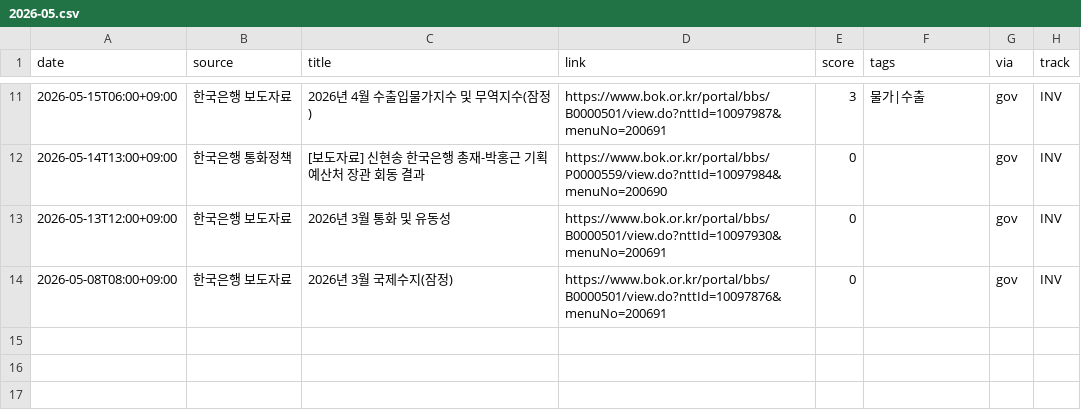
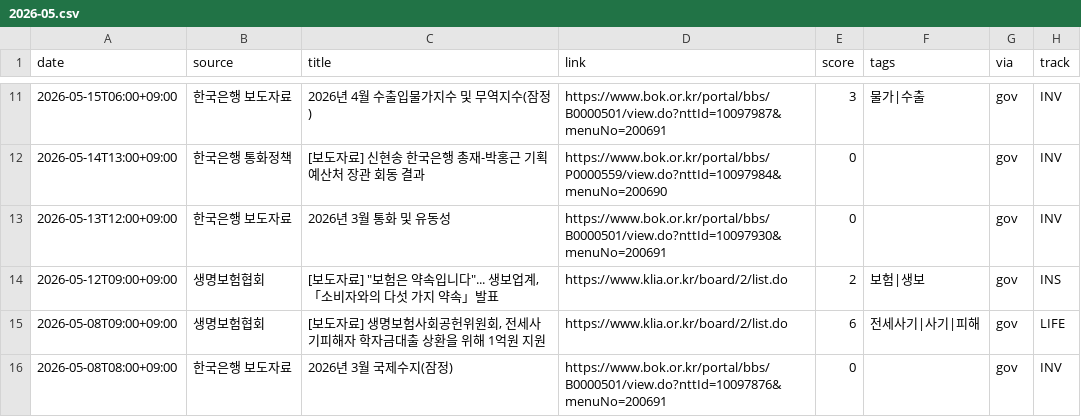
Before and after one commit to rkrjrl-ctrl/claude_drive, a CSV file: news/2026-05.csv, drawn as a sheet; only a part is shown, gaps mark what is left out; the diff names each change by its address in the sheet, - before the commit and + after, or states it on an @@ line.

```diff
--- a/news/2026-05.csv
+++ b/news/2026-05.csv
+row 14: 2026-05-12T09:00+09:00 | 생명보험협회 | [보도자료] "보험은 약속입니다"... 생보업계, 「소비자와의 다섯 가지 약속」발표 | https://www.klia.or.kr/board/2/list.do | 2 | 보험|생보 | gov | INS
+row 15: 2026-05-08T09:00+09:00 | 생명보험협회 | [보도자료] 생명보험사회공헌위원회, 전세사기피해자 학자금대출 상환을 위해 1억원 지원 | https://www.klia.or.kr/board/2/list.do | 6 | 전세사기|사기|피해 | gov | LIFE
```
Also changed, not shown: 6 other files.
